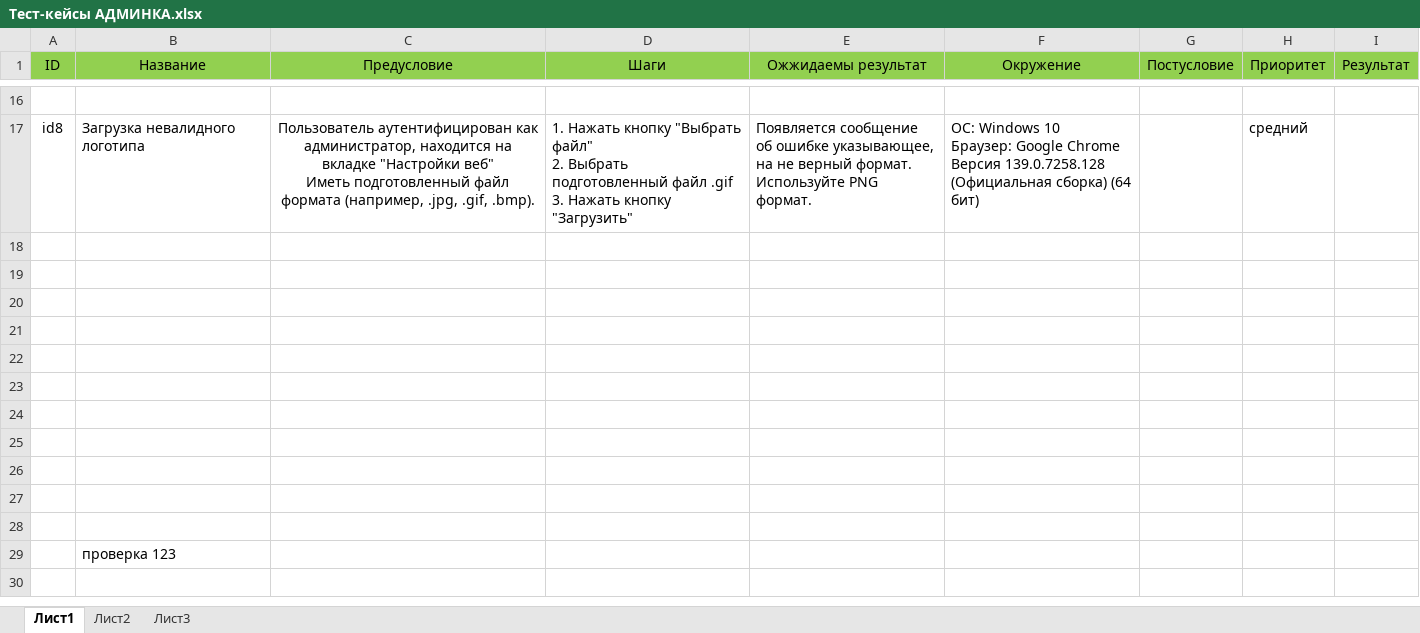
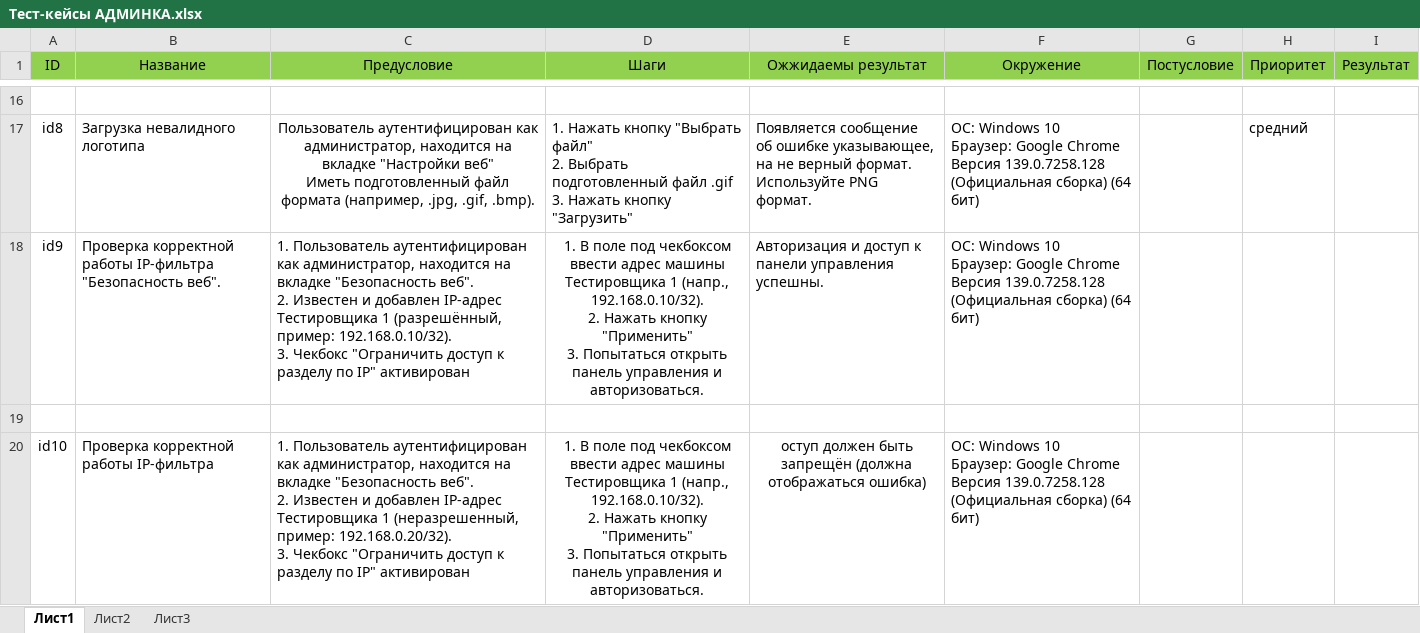
Before and after one commit to Andrei-Pyrlik-QA/Test-case-ADMINKA-Trueconf, an Excel workbook: Тест-кейсы АДМИНКА.xlsx, sheet Лист1, drawn as a sheet; only a part is shown, gaps mark what is left out; values as stored, in another font and other column widths than the file's, no borders; removed rows and columns are numbered as before the commit, all else as after; ↵ is a line break in a cell; the diff names each change by its address in the sheet, - before the commit and + after, or states it on an @@ line.

Commit message:
добавил 9 и 10 кейс

```diff
--- a/Тест-кейсы АДМИНКА.xlsx (sheet Лист1)
+++ b/Тест-кейсы АДМИНКА.xlsx (sheet Лист1)
+row 18: id9 | Проверка корректной работы IP-фильтра "Безопасность веб". | 1. Пользователь аутентифицирован как администратор, находится на вкладке "Безопасность веб". ↵ 2. Известен и добавлен IP-адрес Тестировщика 1 (разрешённый, пример: 192.168.0.10/32). ↵ 3. Чекбокс "Ограничить доступ к разделу по IP" активирован | 1. В поле под чекбоксом ввести адрес машины Тестировщика 1 (напр., 192.168.0.10/32). ↵ 2. Нажать кнопку "Применить" ↵ 3. Попытаться открыть панель управления и авторизоваться. | Авторизация и доступ к панели управления успешны. | ОС: Windows 10 ↵ Браузер: Google Chrome Версия 139.0.7258.128 (Официальная сборка) (64 бит)
-row 20: (empty)
+row 20: id10 | Проверка корректной работы IP-фильтра | 1. Пользователь аутентифицирован как администратор, находится на вкладке "Безопасность веб". ↵ 2. Известен и добавлен IP-адрес Тестировщика 1 (неразрешенный, пример: 192.168.0.20/32). ↵ 3. Чекбокс "Ограничить доступ к разделу по IP" активирован | 1. В поле под чекбоксом ввести адрес машины Тестировщика 1 (напр., 192.168.0.10/32). ↵ 2. Нажать кнопку "Применить" ↵ 3. Попытаться открыть панель управления и авторизоваться. | оступ должен быть запрещён (должна отображаться ошибка) | ОС: Windows 10 ↵ Браузер: Google Chrome Версия 139.0.7258.128 (Официальная сборка) (64 бит)
-row 20: (empty)
-row 21: (empty)
-row 22: (empty)
-row 23: (empty)
-row 24: (empty)
-row 25: (empty)
-row 26: (empty)
-row 27: (empty)
-row 28: (empty)
-row 29:  | проверка 123
```
